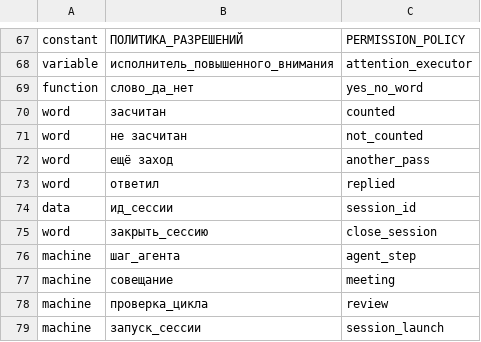
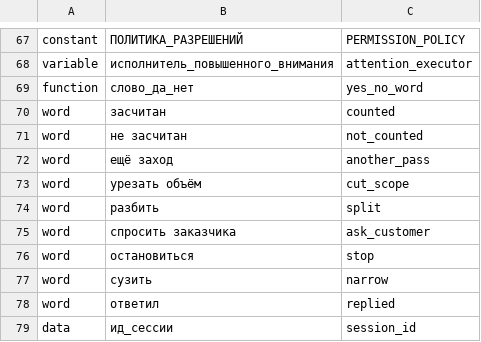
Before and after one commit to unitcraft/crew-harness, a TSV file: src/machine_text/names_format.tsv, drawn as a sheet; only a part is shown, gaps mark what is left out; the shorter side is filled out with more unchanged rows.

Commit message:
Task 122: primitive stop_agent_group, the words of the gates of the cycle check, scenario key standalone (the nested parties are played by the steps) in the runner and in portolan run and test
Signed-off-by: Evgeniy Golovin <unitcraft@inbox.ru>

```diff
--- a/src/machine_text/names_format.tsv
+++ b/src/machine_text/names_format.tsv
@@ -72,2 +72,7 @@ word	не засчитан	not_counted
 word	ещё заход	another_pass
+word	урезать объём	cut_scope
+word	разбить	split
+word	спросить заказчика	ask_customer
+word	остановиться	stop
+word	сузить	narrow
 word	ответил	replied
```
Also changed, not shown: 6 other files.
